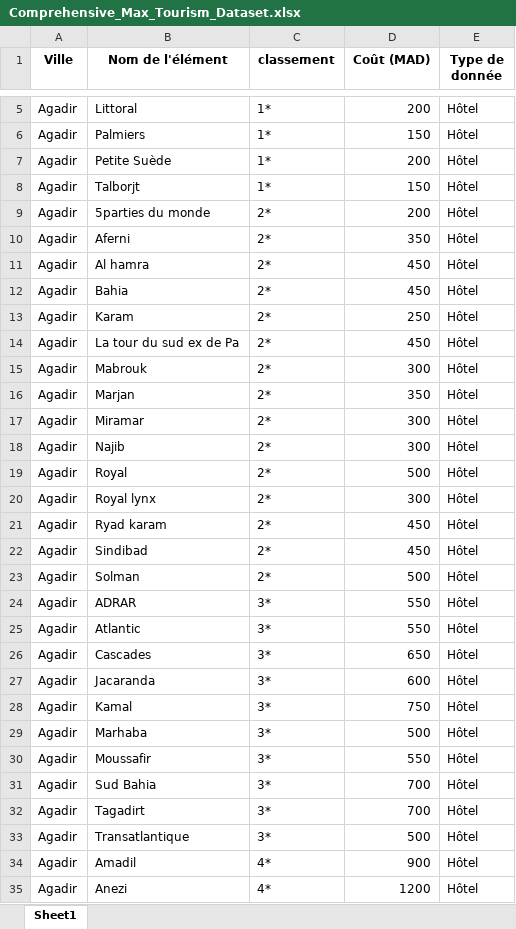
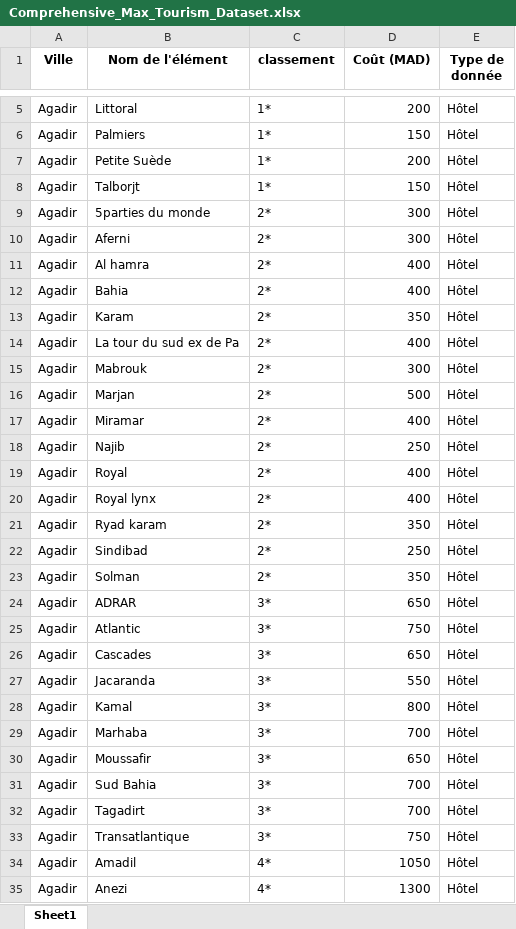
Before and after one commit to dahbimoad/Tourism-IA-Planner-production, an Excel workbook: Server/app/Ai/Comprehensive_Max_Tourism_Dataset.xlsx, sheet Sheet1, drawn as a sheet; only a part is shown, gaps mark what is left out; values as stored, in another font and other column widths than the file's, no borders; the diff covers the shown part only; the diff names each change by its address in the sheet, - before the commit and + after, or states it on an @@ line.

```diff
--- a/Server/app/Ai/Comprehensive_Max_Tourism_Dataset.xlsx (sheet Sheet1)
+++ b/Server/app/Ai/Comprehensive_Max_Tourism_Dataset.xlsx (sheet Sheet1)
-D9 (Coût (MAD)): 200
+D9 (Coût (MAD)): 300
-D10 (Coût (MAD)): 350
+D10 (Coût (MAD)): 300
-D11:D12 (Coût (MAD)): 450
+D11:D12 (Coût (MAD)): 400
-D13 (Coût (MAD)): 250
+D13 (Coût (MAD)): 350
-D14 (Coût (MAD)): 450
+D14 (Coût (MAD)): 400
-D16 (Coût (MAD)): 350
+D16 (Coût (MAD)): 500
-D17 (Coût (MAD)): 300
+D17 (Coût (MAD)): 400
-D18 (Coût (MAD)): 300
+D18 (Coût (MAD)): 250
-D19 (Coût (MAD)): 500
+D19 (Coût (MAD)): 400
-D20 (Coût (MAD)): 300
+D20 (Coût (MAD)): 400
-D21 (Coût (MAD)): 450
+D21 (Coût (MAD)): 350
-D22 (Coût (MAD)): 450
+D22 (Coût (MAD)): 250
-D23 (Coût (MAD)): 500
+D23 (Coût (MAD)): 350
-D24 (Coût (MAD)): 550
+D24 (Coût (MAD)): 650
-D25 (Coût (MAD)): 550
+D25 (Coût (MAD)): 750
-D27 (Coût (MAD)): 600
+D27 (Coût (MAD)): 550
-D28 (Coût (MAD)): 750
+D28 (Coût (MAD)): 800
-D29 (Coût (MAD)): 500
+D29 (Coût (MAD)): 700
-D30 (Coût (MAD)): 550
+D30 (Coût (MAD)): 650
-D33 (Coût (MAD)): 500
+D33 (Coût (MAD)): 750
-D34 (Coût (MAD)): 900
+D34 (Coût (MAD)): 1050
-D35 (Coût (MAD)): 1200
+D35 (Coût (MAD)): 1300
```
Also changed, not shown: 91 added rows and 1025 edited cells elsewhere in this sheet, 4 other files.
